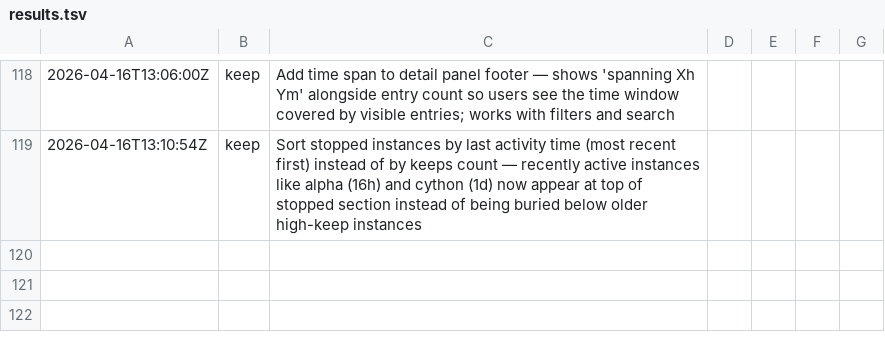
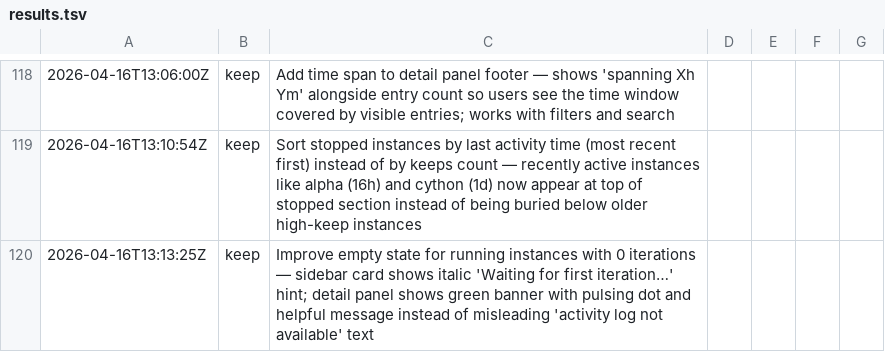
Before and after one commit to inceptel/autoweb-dashboard, a TSV file: results.tsv, drawn as a sheet; only a part is shown, gaps mark what is left out.

Commit message:
autoweb: Improve empty state for running instances with 0 iterations — sidebar

```diff
--- a/results.tsv
+++ b/results.tsv
@@ -119 +119,2 @@
 2026-04-16T13:10:54Z	keep	Sort stopped instances by last activity time (most recent first) instead of by keeps count — recently active instances like alpha (16h) and cython (1d) now appear at top of stopped section instead of being buried below older high-keep instances
+2026-04-16T13:13:25Z	keep	Improve empty state for running instances with 0 iterations — sidebar card shows italic 'Waiting for first iteration…' hint; detail panel shows green banner with pulsing dot and helpful message instead of misleading 'activity log not available' text
```
Also changed, not shown: 2 other files.
